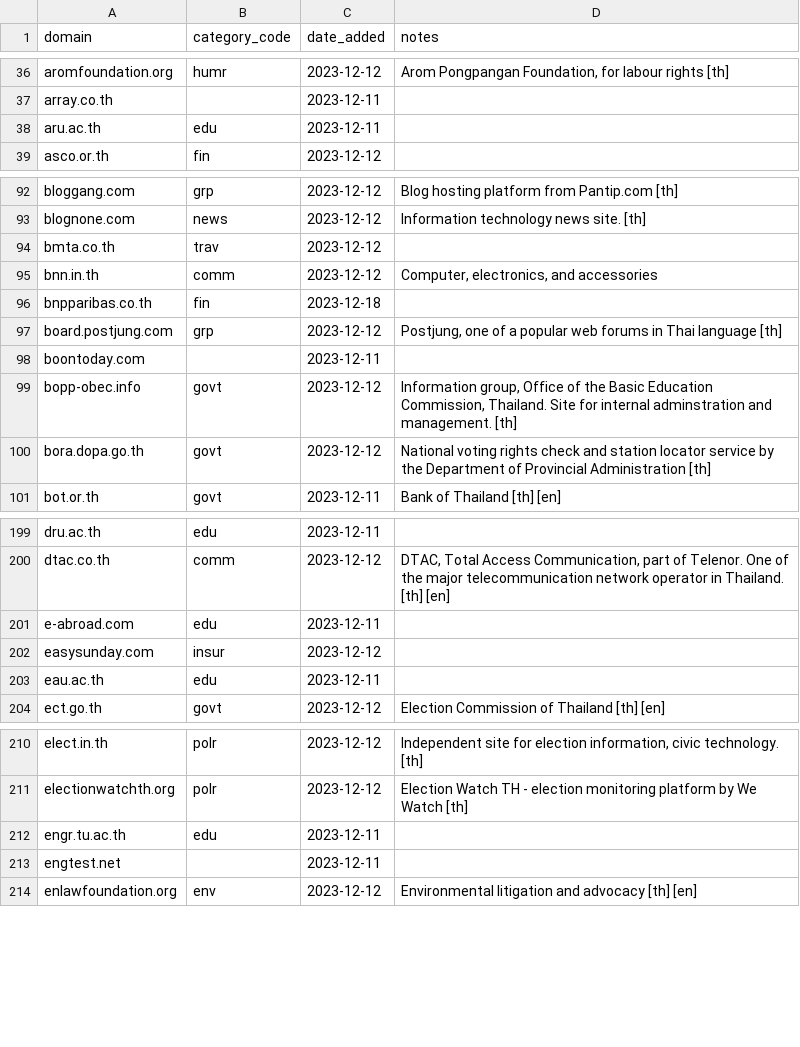
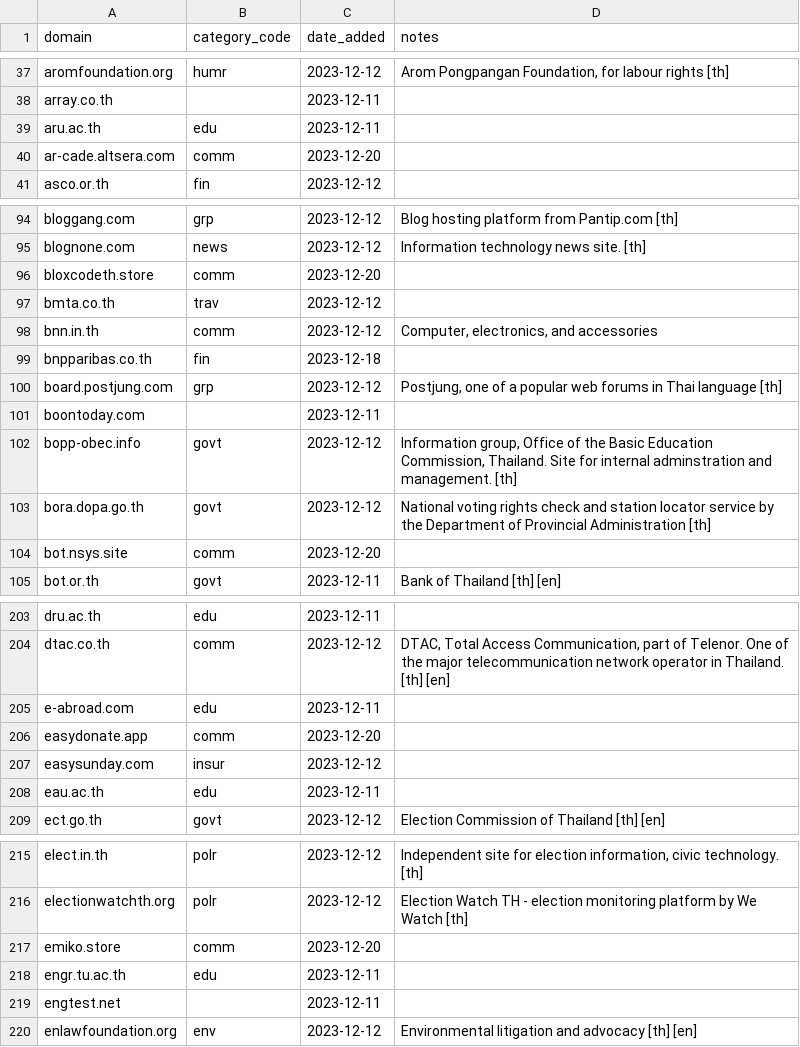
Before and after one commit to thangman22/thailand-web-landscape, a CSV file: auditDomains.csv, drawn as a sheet; only a part is shown, gaps mark what is left out; the diff covers the shown part only.

```diff
--- a/auditDomains.csv
+++ b/auditDomains.csv
@@ -38,2 +39,3 @@ array.co.th,,2023-12-11,
 aru.ac.th,edu,2023-12-11,
+ar-cade.altsera.com,comm,2023-12-20,
 asco.or.th,fin,2023-12-12,
@@ -93,2 +95,3 @@ bloggang.com,grp,2023-12-12,Blog hosting platform from Pantip.com [th]
 blognone.com,news,2023-12-12,Information technology news site. [th]
+bloxcodeth.store,comm,2023-12-20,
 bmta.co.th,trav,2023-12-12,
@@ -100,2 +103,3 @@ bopp-obec.info,govt,2023-12-12,"Information group, Office of the Basic Education
 bora.dopa.go.th,govt,2023-12-12,National voting rights check and station locator service by the Department of Provincial Administration [th]
+bot.nsys.site,comm,2023-12-20,
 bot.or.th,govt,2023-12-11,Bank of Thailand [th] [en]
@@ -201,2 +205,3 @@ dtac.co.th,comm,2023-12-12,"DTAC, Total Access Communication, part of Telenor. O
 e-abroad.com,edu,2023-12-11,
+easydonate.app,comm,2023-12-20,
 easysunday.com,insur,2023-12-12,
@@ -211,2 +216,3 @@ elect.in.th,polr,2023-12-12,"Independent site for election information, civic te
 electionwatchth.org,polr,2023-12-12,Election Watch TH - election monitoring platform by We Watch [th]
+emiko.store,comm,2023-12-20,
 engr.tu.ac.th,edu,2023-12-11,
```
Also changed, not shown: 18 added rows elsewhere in this file.
